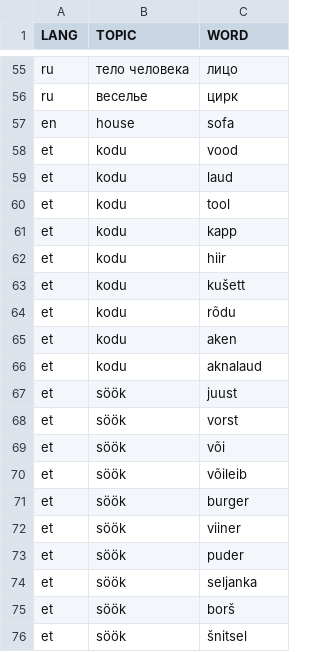
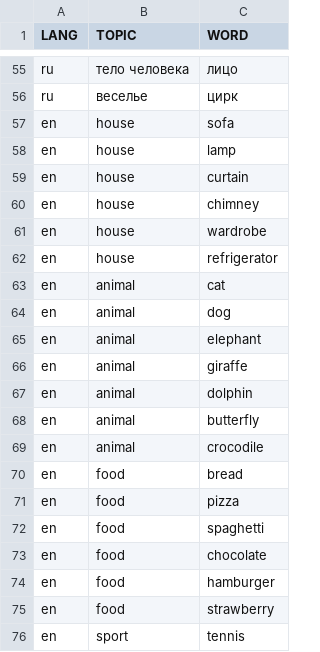
Before and after one commit to selenide-examples/hangman, a CSV file: src/words.001.csv, drawn as a sheet; only a part is shown, gaps mark what is left out; the shorter side is filled out with more unchanged rows; the diff covers the shown part only; the diff names each change by its address in the sheet, - before the commit and + after, or states it on an @@ line.

```diff
--- a/src/words.001.csv
+++ b/src/words.001.csv
+row 58: en | house | lamp
+row 59: en | house | curtain
+row 60: en | house | chimney
+row 61: en | house | wardrobe
+row 62: en | house | refrigerator
+row 63: en | animal | cat
+row 64: en | animal | dog
+row 65: en | animal | elephant
+row 66: en | animal | giraffe
+row 67: en | animal | dolphin
+row 68: en | animal | butterfly
+row 69: en | animal | crocodile
+row 70: en | food | bread
+row 71: en | food | pizza
+row 72: en | food | spaghetti
+row 73: en | food | chocolate
+row 74: en | food | hamburger
+row 75: en | food | strawberry
+row 76: en | sport | tennis
```
Also changed, not shown: 32 added rows elsewhere in this file, 16 other files.
